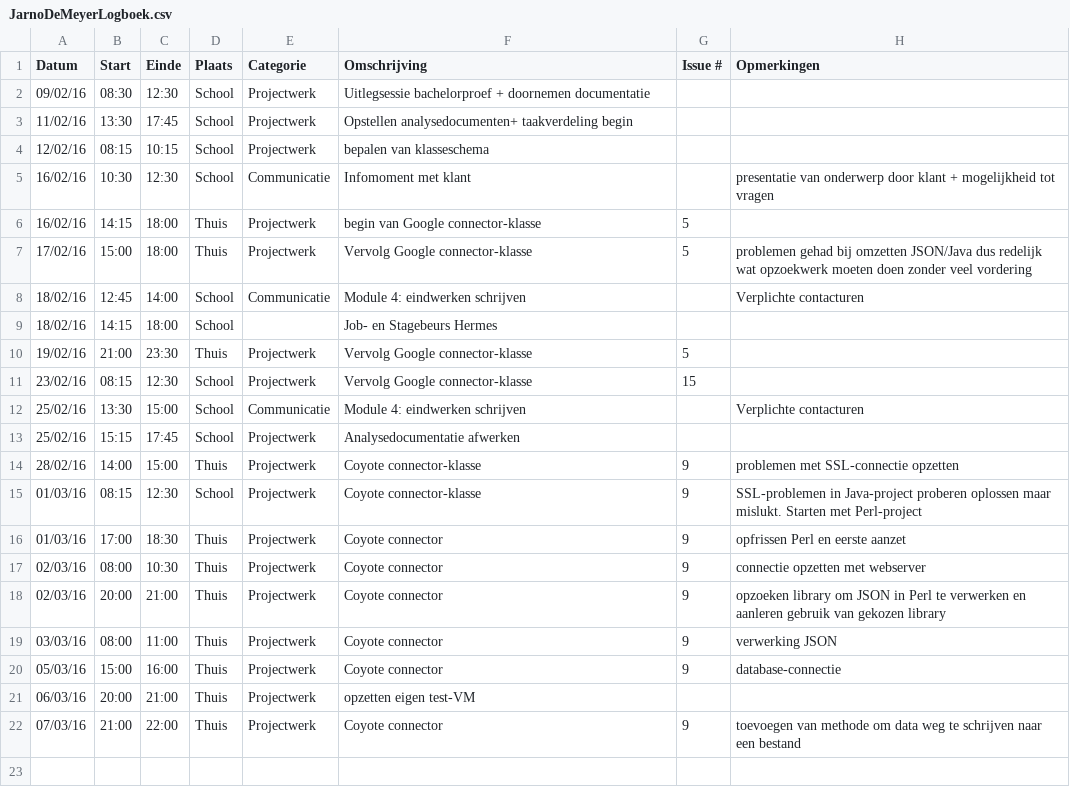
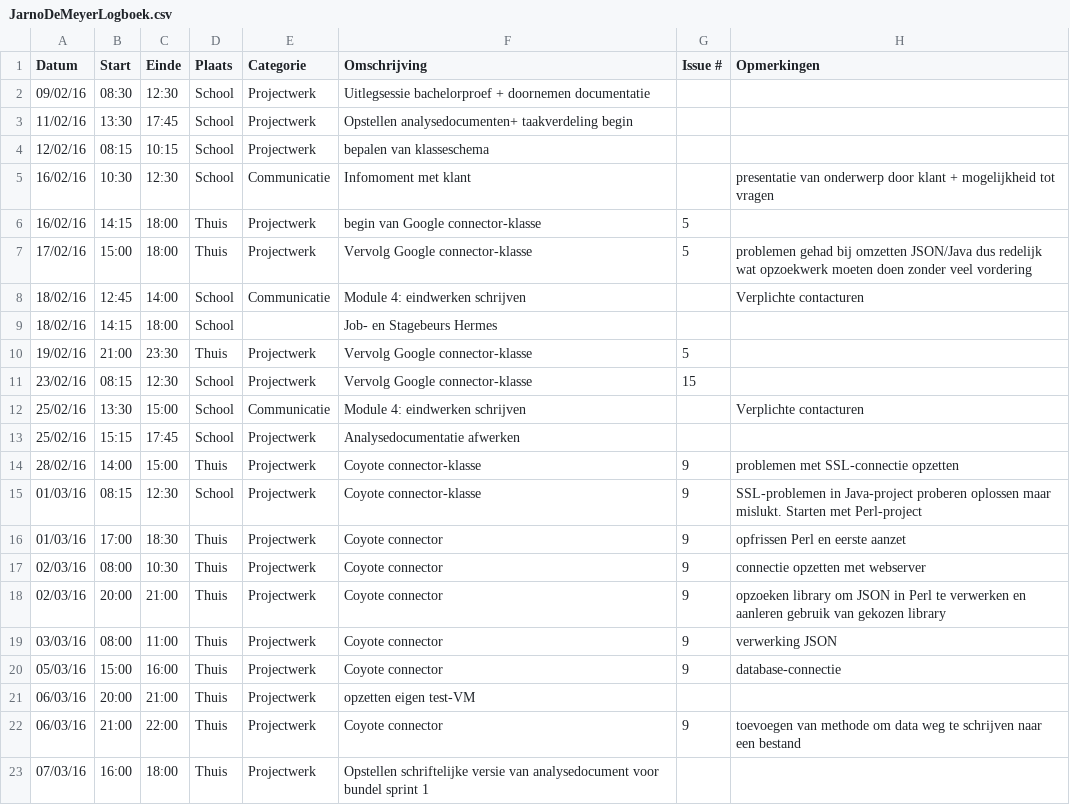
Before and after one commit to ghentlivinglab/Traffic-Travel-Time-Analyzer-1, a CSV file: JarnoDeMeyerLogboek.csv, drawn as a sheet.

Commit message:
Update JarnoDeMeyerLogboek.csv

```diff
--- a/JarnoDeMeyerLogboek.csv
+++ b/JarnoDeMeyerLogboek.csv
@@ -21,2 +21,3 @@ Datum,Start,Einde,Plaats,Categorie,Omschrijving,Issue #,Opmerkingen
 06/03/16,20:00,21:00,Thuis,Projectwerk,opzetten eigen test-VM,,
-07/03/16,21:00,22:00,Thuis,Projectwerk,Coyote connector,9,toevoegen van methode om data weg te schrijven naar een bestand
+06/03/16,21:00,22:00,Thuis,Projectwerk,Coyote connector,9,toevoegen van methode om data weg te schrijven naar een bestand
+07/03/16,16:00,18:00,Thuis,Projectwerk,Opstellen schriftelijke versie van analysedocument voor bundel sprint 1,,
```
